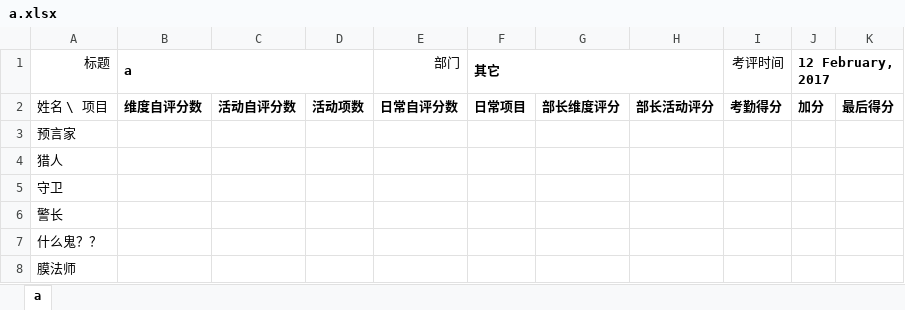
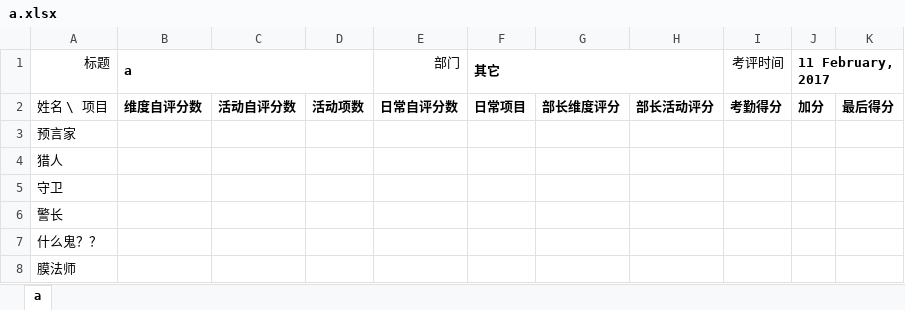
Before and after one commit to SicunStudio/HR-build, an Excel workbook: score-sheets/a.xlsx, sheet a, drawn as a sheet; values as stored, in another font and other column widths than the file's, no borders; the diff names each change by its address in the sheet, - before the commit and + after, or states it on an @@ line.

```diff
--- a/score-sheets/a.xlsx (sheet a)
+++ b/score-sheets/a.xlsx (sheet a)
-J1: 12 February, 2017
+J1: 11 February, 2017
```
Also changed, not shown: 7 other files.
